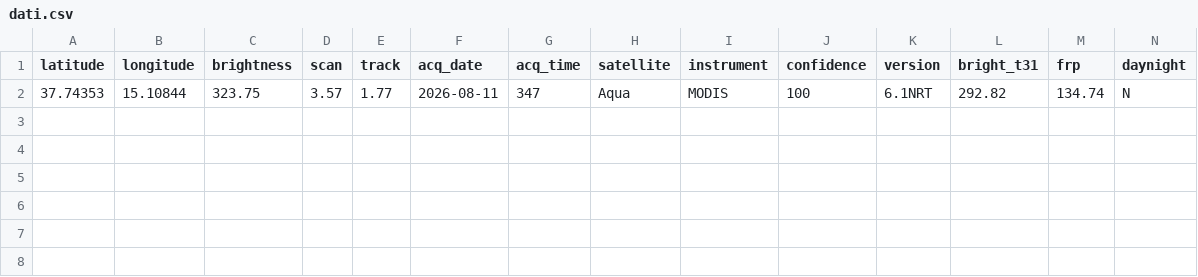
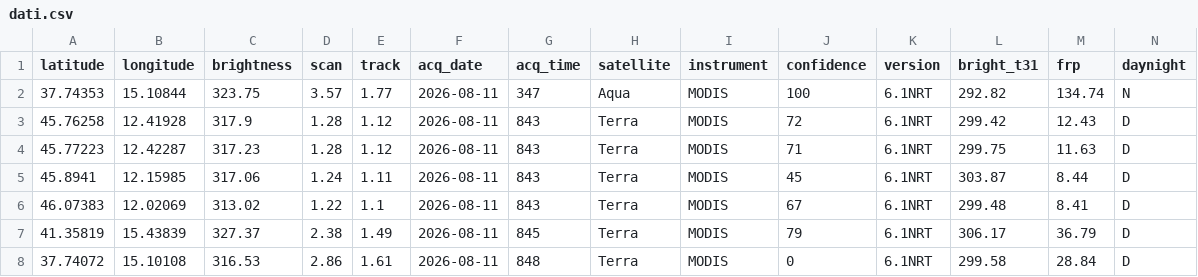
Before and after one commit to incendiboschivi-italia/monitoraggio-incendi-italia, a CSV file: dati.csv, drawn as a sheet.

Commit message:
Aggiornati dati incendi satellitari

```diff
--- a/dati.csv
+++ b/dati.csv
@@ -2 +2,7 @@ latitude,longitude,brightness,scan,track,acq_date,acq_time,satellite,instrument,
 37.74353,15.10844,323.75,3.57,1.77,2026-08-11,347,Aqua,MODIS,100,6.1NRT,292.82,134.74,N
+45.76258,12.41928,317.9,1.28,1.12,2026-08-11,843,Terra,MODIS,72,6.1NRT,299.42,12.43,D
+45.77223,12.42287,317.23,1.28,1.12,2026-08-11,843,Terra,MODIS,71,6.1NRT,299.75,11.63,D
+45.8941,12.15985,317.06,1.24,1.11,2026-08-11,843,Terra,MODIS,45,6.1NRT,303.87,8.44,D
+46.07383,12.02069,313.02,1.22,1.1,2026-08-11,843,Terra,MODIS,67,6.1NRT,299.48,8.41,D
+41.35819,15.43839,327.37,2.38,1.49,2026-08-11,845,Terra,MODIS,79,6.1NRT,306.17,36.79,D
+37.74072,15.10108,316.53,2.86,1.61,2026-08-11,848,Terra,MODIS,0,6.1NRT,299.58,28.84,D
```
Also changed, not shown: 1 other file.
